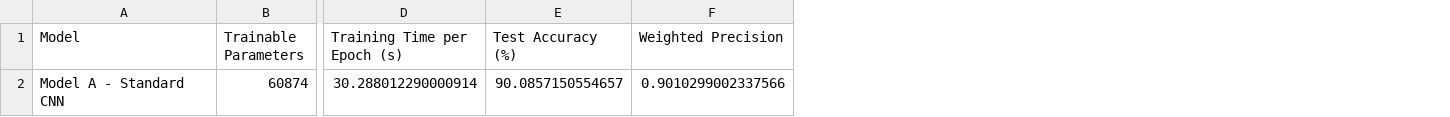
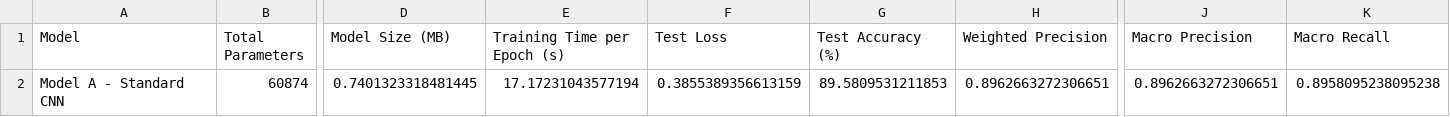
Before and after one commit to Saruka03/EN3150-CNN-Classification, a CSV file: results/model_A/model_A_results.csv, drawn as a sheet; only a part is shown, gaps mark what is left out; addresses are those after the commit; the diff covers the shown part only; the diff names each change by its address in the sheet, - before the commit and + after, or states it on an @@ line.

```diff
--- a/results/model_A/model_A_results.csv
+++ b/results/model_A/model_A_results.csv
+column D (Model Size (MB)), row 2: 0.7401323318481445
+column F (Test Loss), row 2: 0.3855389356613159
+column J (Macro Precision), row 2: 0.8962663272306651
+column K (Macro Recall), row 2: 0.8958095238095238
-B1: Trainable Parameters
+B1: Total Parameters
-E2 (Training Time per Epoch (s)): 30.288012290000914
+E2 (Training Time per Epoch (s)): 17.17231043577194
-G2 (Test Accuracy (%)): 90.0857150554657
+G2 (Test Accuracy (%)): 89.5809531211853
-H2 (Weighted Precision): 0.9010299002337566
+H2 (Weighted Precision): 0.8962663272306651
```
Also changed, not shown: 1 edited cell elsewhere in this file, results/model_A/model_A_training_history.csv, 3 other files.
